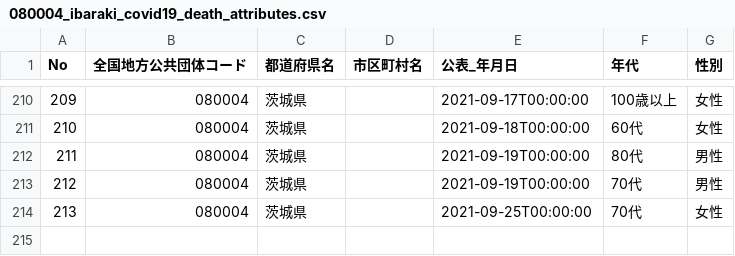
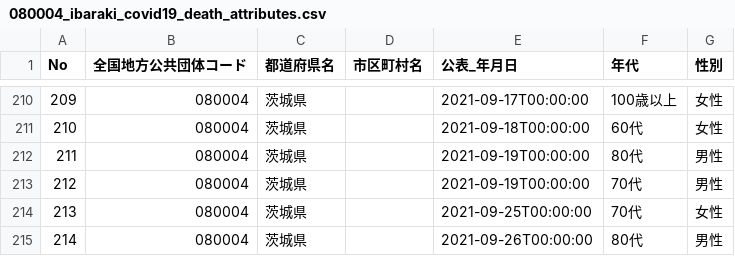
Before and after one commit to a01sa01to/my-website, a CSV file: opendata/data/covid19_ibaraki/080004_ibaraki_covid19_death_attributes.csv, drawn as a sheet; only a part is shown, gaps mark what is left out; the diff names each change by its address in the sheet, - before the commit and + after, or states it on an @@ line.

```diff
--- a/opendata/data/covid19_ibaraki/080004_ibaraki_covid19_death_attributes.csv
+++ b/opendata/data/covid19_ibaraki/080004_ibaraki_covid19_death_attributes.csv
+row 215: 214 | 080004 | 茨城県 |  | 2021-09-26T00:00:00 | 80代 | 男性
```
Also changed, not shown: opendata/data/covid19_ibaraki/080004_ibaraki_covid19_positive_number.csv, 16 other files.
